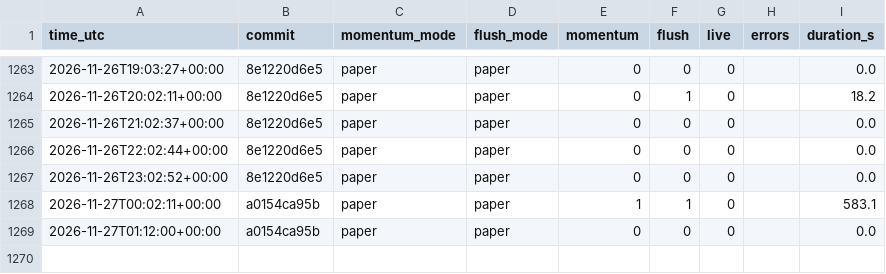
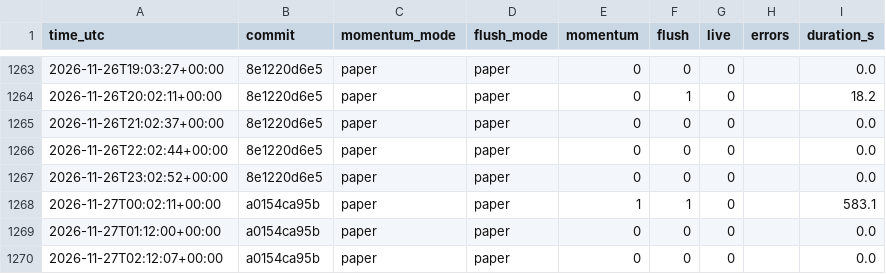
Before and after one commit to daijobudesu69/Crypto-RMF, a CSV file: state/runs.csv, drawn as a sheet; only a part is shown, gaps mark what is left out.

```diff
--- a/state/runs.csv
+++ b/state/runs.csv
@@ -1269 +1269,2 @@ time_utc,commit,momentum_mode,flush_mode,momentum,flush,live,errors,duration_s
 2026-11-27T01:12:00+00:00,a0154ca95b,paper,paper,0,0,0,,0.0
+2026-11-27T02:12:07+00:00,a0154ca95b,paper,paper,0,0,0,,0.0
```
